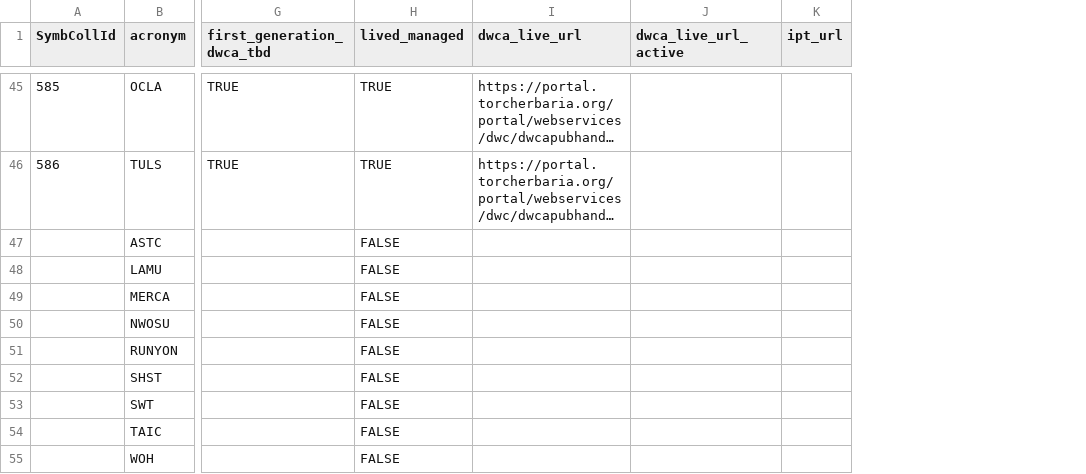
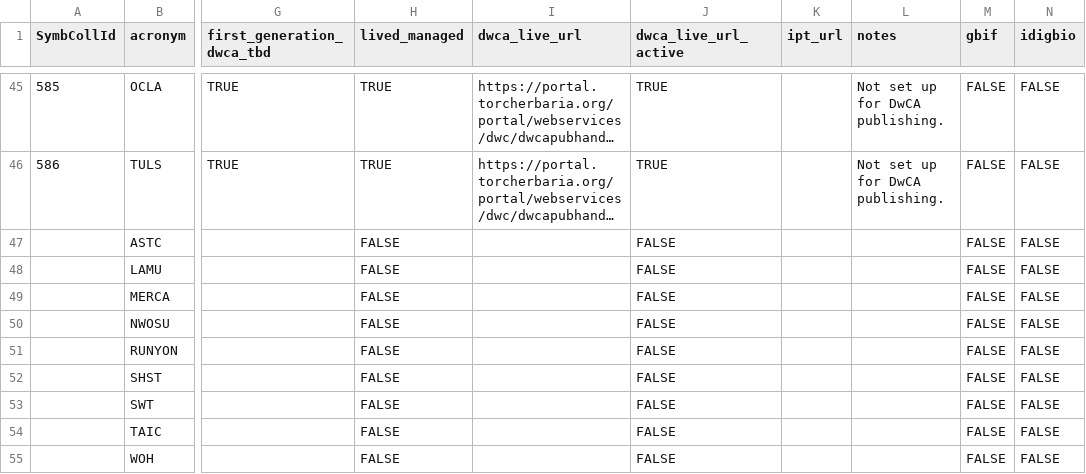
Before and after one commit to TORCH-TCN/TORCH_TCN_urls, a CSV file: torch_urls.csv, drawn as a sheet; only a part is shown, gaps mark what is left out; long unchanged cells end in …; the diff covers the shown part only; the diff names each change by its address in the sheet, - before the commit and + after, or states it on an @@ line.

```diff
--- a/torch_urls.csv
+++ b/torch_urls.csv
+column L (notes), rows 45-46: Not set up for DwCA publishing. | Not set up for DwCA publishing.
+column M (gbif), rows 45-55: all FALSE
+column N (idigbio), rows 45-55: all FALSE
-J45:J46 (dwca_live_url_active): (empty)
+J45:J46 (dwca_live_url_active): TRUE
-J47:J55 (dwca_live_url_active): (empty)
+J47:J55 (dwca_live_url_active): FALSE
```
Also changed, not shown: 108 edited cells elsewhere in this file.
